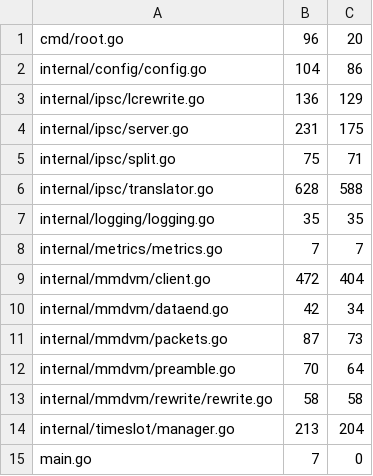
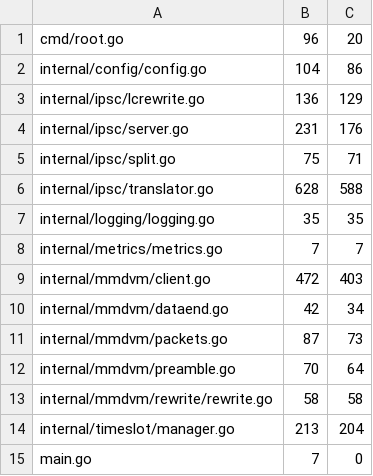
Before and after one commit to USA-RedDragon/ipsc2mmdvm, a TSV file: .github/coverage-baseline.tsv, drawn as a sheet.

```diff
--- a/.github/coverage-baseline.tsv
+++ b/.github/coverage-baseline.tsv
@@ -3,3 +3,3 @@ internal/config/config.go	104	86
 internal/ipsc/lcrewrite.go	136	129
-internal/ipsc/server.go	231	175
+internal/ipsc/server.go	231	176
 internal/ipsc/split.go	75	71
@@ -8,3 +8,3 @@ internal/logging/logging.go	35	35
 internal/metrics/metrics.go	7	7
-internal/mmdvm/client.go	472	404
+internal/mmdvm/client.go	472	403
 internal/mmdvm/dataend.go	42	34
```
